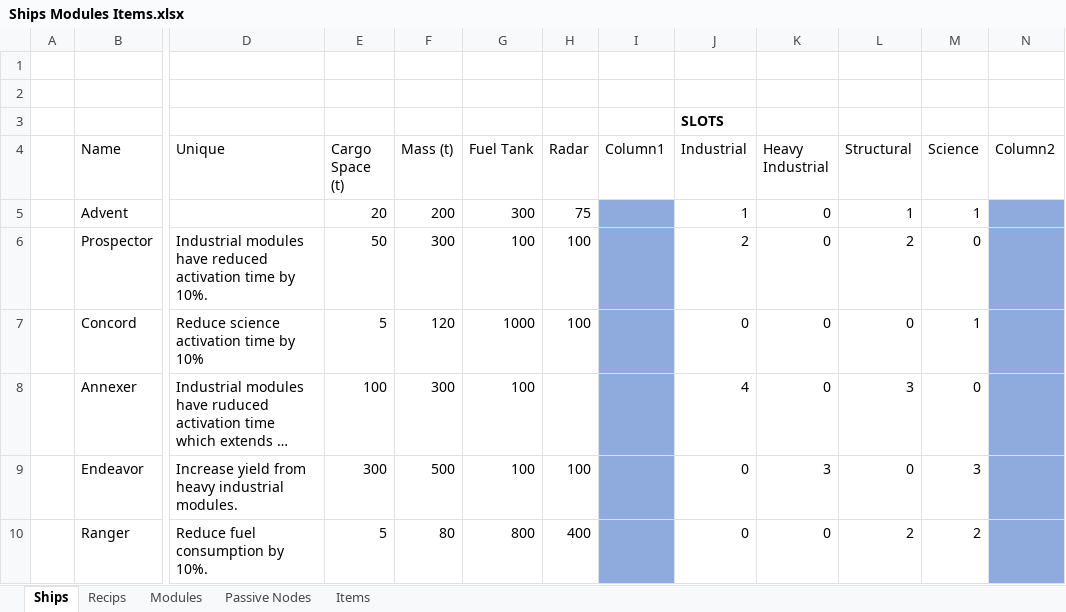
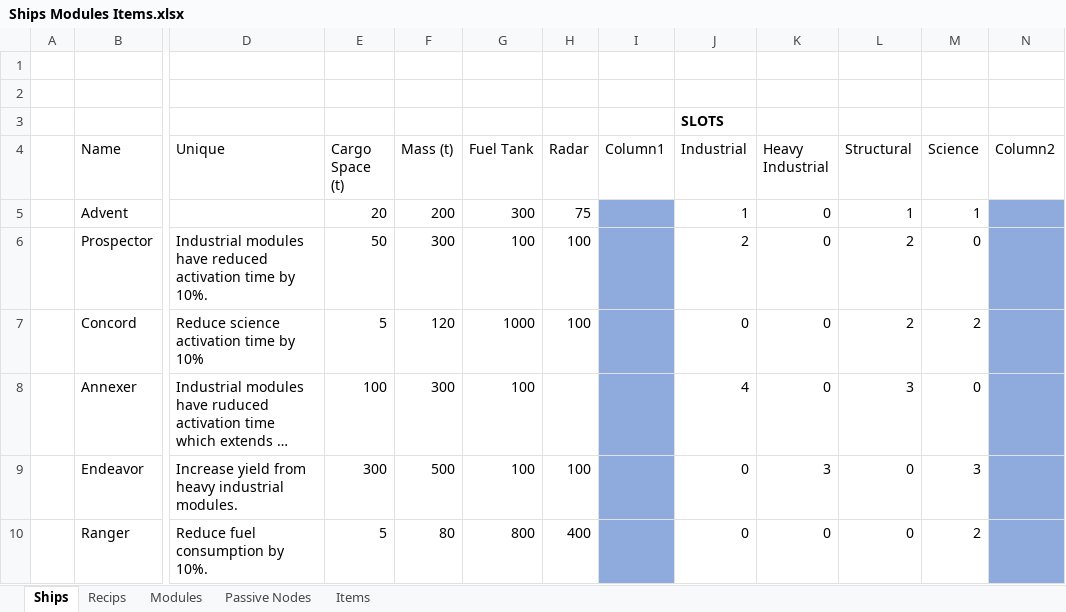
Before and after one commit to RyanRothweiler/SpaceUnknown, an Excel workbook: ProjectManagement/Ships Modules Items.xlsx, sheet Ships, drawn as a sheet; only a part is shown, gaps mark what is left out; long unchanged cells end in …; values as stored, in another font and other column widths than the file's, no borders; table styles not drawn; the diff names each change by its address in the sheet, - before the commit and + after, or states it on an @@ line.

```diff
--- a/ProjectManagement/Ships Modules Items.xlsx (sheet Ships)
+++ b/ProjectManagement/Ships Modules Items.xlsx (sheet Ships)
-L7 (Structural): 0
+L7 (Structural): 2
-M7 (Science): 1
+M7 (Science): 2
-L10 (Structural): 2
+L10 (Structural): 0
```
Also changed, not shown: sheet Modules, 45 other files.
